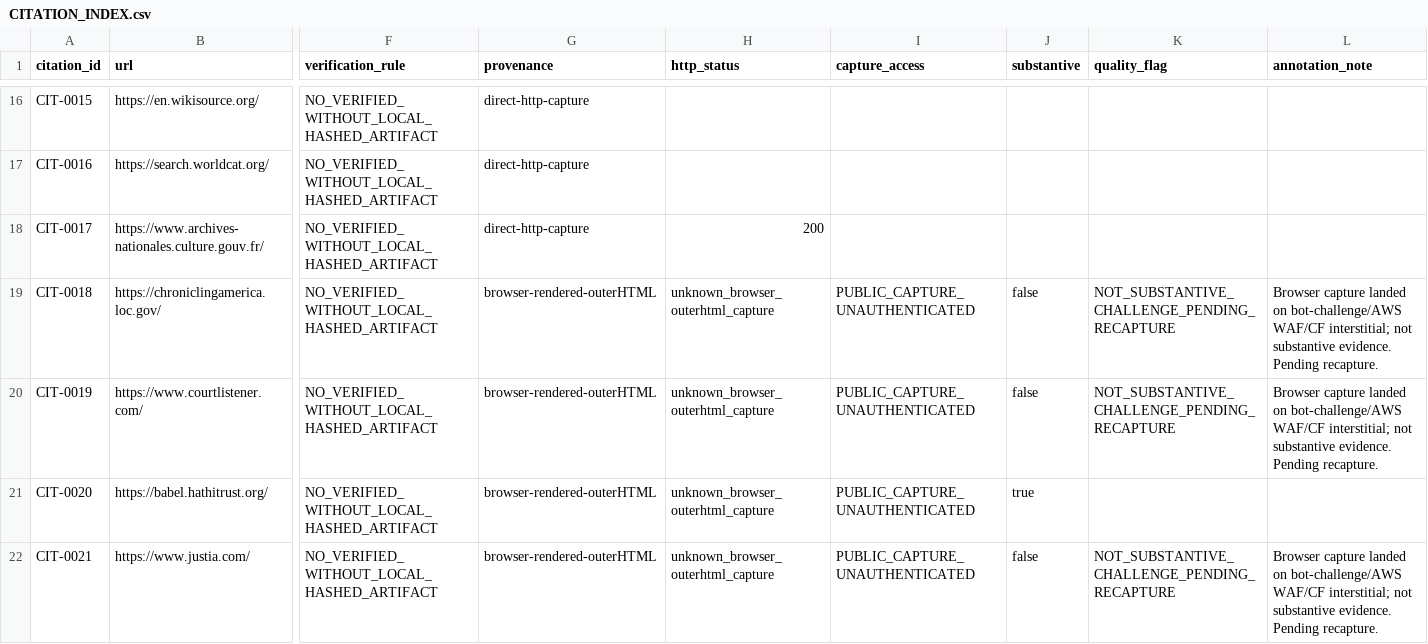
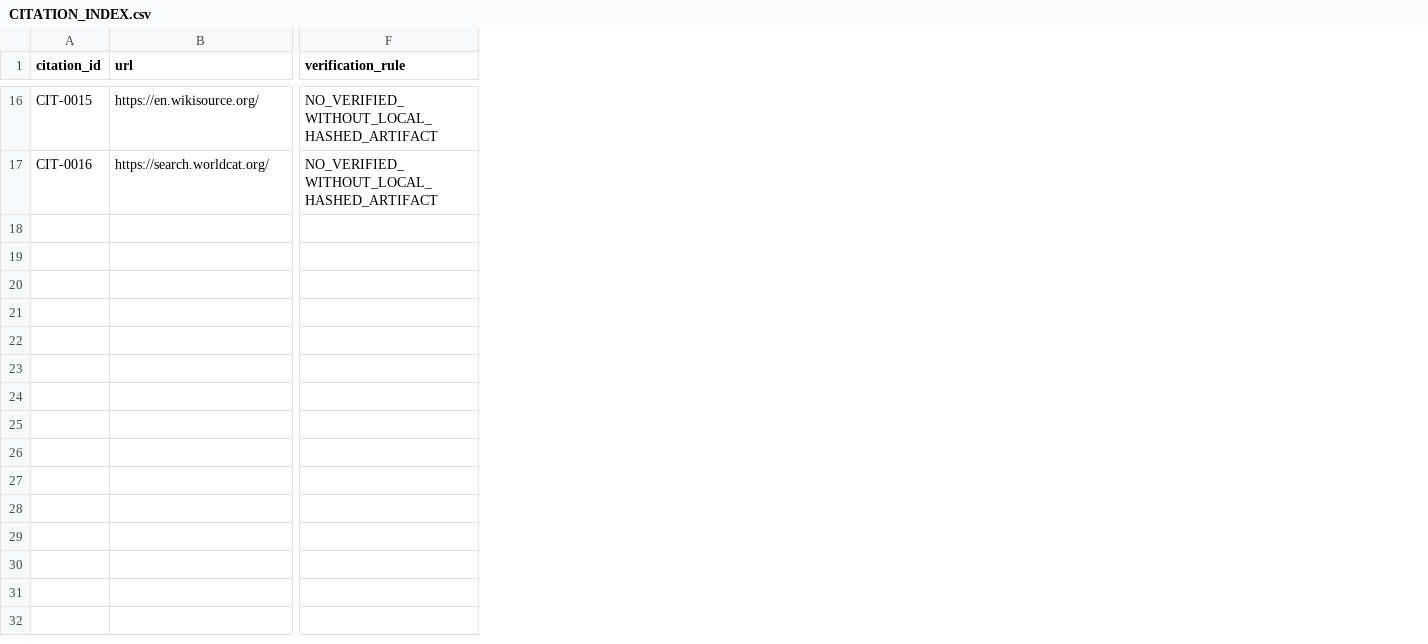
Before and after one commit to GlobalRestitutionAlliance/africa-us-ne-niger-master-litigation, a CSV file: 03_Evidentiary_Exhibits/CITATION_INDEX.csv, drawn as a sheet; only a part is shown, gaps mark what is left out; rows hold the shown columns only; the diff covers the shown part only; the diff names each change by its address in the sheet, - before the commit and + after, or states it on an @@ line.

```diff
--- a/03_Evidentiary_Exhibits/CITATION_INDEX.csv
+++ b/03_Evidentiary_Exhibits/CITATION_INDEX.csv
-column G (provenance), rows 16-17: direct-http-capture | direct-http-capture
-column H (http_status), empty
-column I (capture_access), empty
-column J (substantive), empty
-column K (quality_flag), empty
-column L (annotation_note), empty
-row 18: CIT-0017 | https://www.archives-nationales.culture.gouv.fr/ | NO_VERIFIED_WITHOUT_LOCAL_HASHED_ARTIFACT | direct-http-capture | 200
-row 19: CIT-0018 | https://chroniclingamerica.loc.gov/ | NO_VERIFIED_WITHOUT_LOCAL_HASHED_ARTIFACT | browser-rendered-outerHTML | unknown_browser_outerhtml_capture | PUBLIC_CAPTURE_UNAUTHENTICATED | false | NOT_SUBSTANTIVE_CHALLENGE_PENDING_RECAPTURE | Browser capture landed on bot-challenge/AWS WAF/CF interstitial; not substantive evidence. Pending recapture.
-row 20: CIT-0019 | https://www.courtlistener.com/ | NO_VERIFIED_WITHOUT_LOCAL_HASHED_ARTIFACT | browser-rendered-outerHTML | unknown_browser_outerhtml_capture | PUBLIC_CAPTURE_UNAUTHENTICATED | false | NOT_SUBSTANTIVE_CHALLENGE_PENDING_RECAPTURE | Browser capture landed on bot-challenge/AWS WAF/CF interstitial; not substantive evidence. Pending recapture.
-row 21: CIT-0020 | https://babel.hathitrust.org/ | NO_VERIFIED_WITHOUT_LOCAL_HASHED_ARTIFACT | browser-rendered-outerHTML | unknown_browser_outerhtml_capture | PUBLIC_CAPTURE_UNAUTHENTICATED | true
-row 22: CIT-0021 | https://www.justia.com/ | NO_VERIFIED_WITHOUT_LOCAL_HASHED_ARTIFACT | browser-rendered-outerHTML | unknown_browser_outerhtml_capture | PUBLIC_CAPTURE_UNAUTHENTICATED | false | NOT_SUBSTANTIVE_CHALLENGE_PENDING_RECAPTURE | Browser capture landed on bot-challenge/AWS WAF/CF interstitial; not substantive evidence. Pending recapture.
```
Also changed, not shown: 5 removed rows elsewhere in this file, 00_Master_Knowledge_Base/Master_Niger_Restitution_Crosswalk_Matrix.csv, 00_Master_Knowledge_Base/Master_US_NE_NIGER_Restitution_Crosswalk_Matrix.csv, 36 other files.
